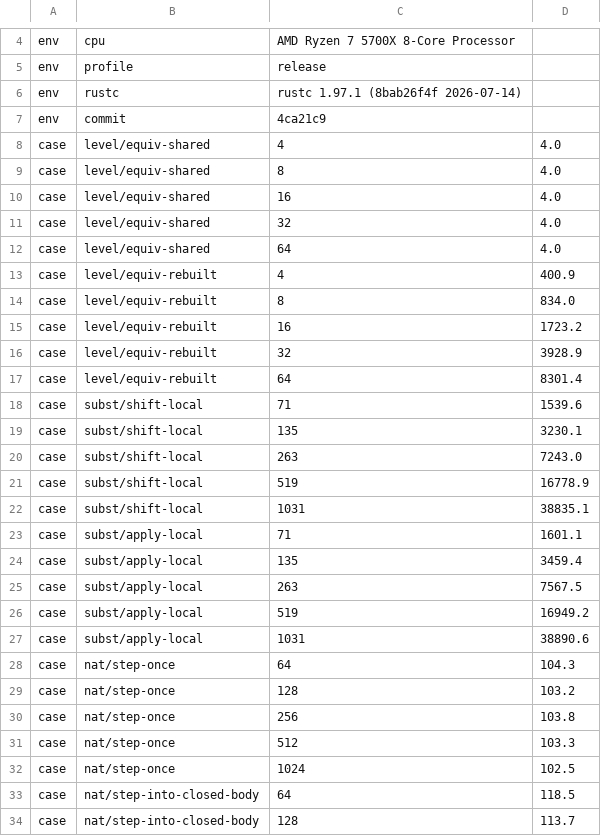
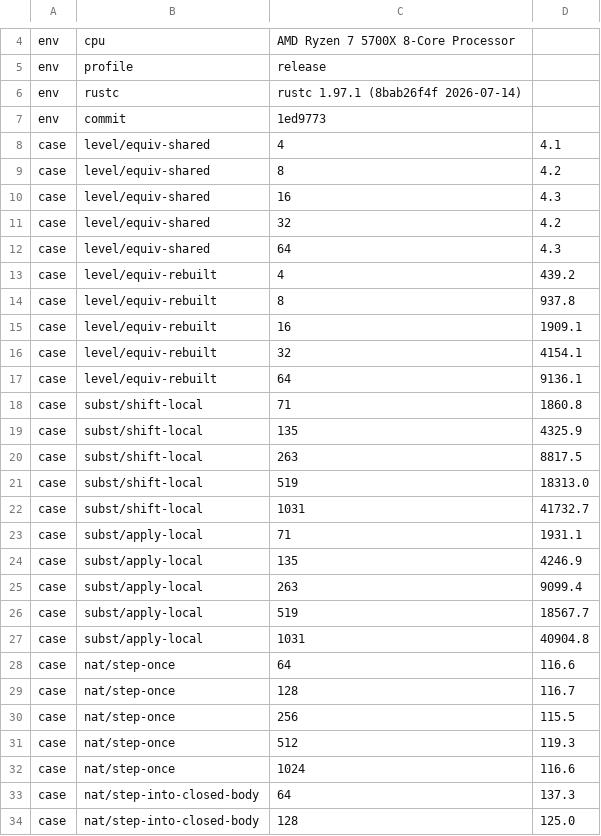
Before and after one commit to MinusGix/heather, a TSV file: crates/kernel/benches/baseline.tsv, drawn as a sheet; only a part is shown, gaps mark what is left out; the diff covers the shown part only.

```diff
--- a/crates/kernel/benches/baseline.tsv
+++ b/crates/kernel/benches/baseline.tsv
@@ -6,29 +6,29 @@ env	profile	release
 env	rustc	rustc 1.97.1 (8bab26f4f 2026-07-14)
-env	commit	4ca21c9
-case	level/equiv-shared	4	4.0
-case	level/equiv-shared	8	4.0
-case	level/equiv-shared	16	4.0
-case	level/equiv-shared	32	4.0
-case	level/equiv-shared	64	4.0
-case	level/equiv-rebuilt	4	400.9
-case	level/equiv-rebuilt	8	834.0
-case	level/equiv-rebuilt	16	1723.2
-case	level/equiv-rebuilt	32	3928.9
-case	level/equiv-rebuilt	64	8301.4
-case	subst/shift-local	71	1539.6
-case	subst/shift-local	135	3230.1
-case	subst/shift-local	263	7243.0
-case	subst/shift-local	519	16778.9
-case	subst/shift-local	1031	38835.1
-case	subst/apply-local	71	1601.1
-case	subst/apply-local	135	3459.4
-case	subst/apply-local	263	7567.5
-case	subst/apply-local	519	16949.2
-case	subst/apply-local	1031	38890.6
-case	nat/step-once	64	104.3
-case	nat/step-once	128	103.2
-case	nat/step-once	256	103.8
-case	nat/step-once	512	103.3
-case	nat/step-once	1024	102.5
-case	nat/step-into-closed-body	64	118.5
-case	nat/step-into-closed-body	128	113.7
+env	commit	1ed9773
+case	level/equiv-shared	4	4.1
+case	level/equiv-shared	8	4.2
+case	level/equiv-shared	16	4.3
+case	level/equiv-shared	32	4.2
+case	level/equiv-shared	64	4.3
+case	level/equiv-rebuilt	4	439.2
+case	level/equiv-rebuilt	8	937.8
+case	level/equiv-rebuilt	16	1909.1
+case	level/equiv-rebuilt	32	4154.1
+case	level/equiv-rebuilt	64	9136.1
+case	subst/shift-local	71	1860.8
+case	subst/shift-local	135	4325.9
+case	subst/shift-local	263	8817.5
+case	subst/shift-local	519	18313.0
+case	subst/shift-local	1031	41732.7
+case	subst/apply-local	71	1931.1
+case	subst/apply-local	135	4246.9
+case	subst/apply-local	263	9099.4
+case	subst/apply-local	519	18567.7
+case	subst/apply-local	1031	40904.8
+case	nat/step-once	64	116.6
+case	nat/step-once	128	116.7
+case	nat/step-once	256	115.5
+case	nat/step-once	512	119.3
+case	nat/step-once	1024	116.6
+case	nat/step-into-closed-body	64	137.3
+case	nat/step-into-closed-body	128	125.0
```
Also changed, not shown: 77 edited cells elsewhere in this file, 28 other files.
